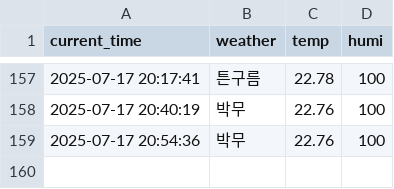
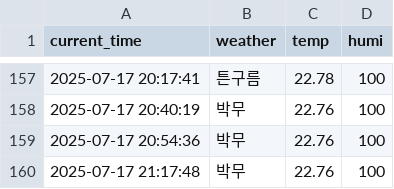
Before and after one commit to jaewoo01/seoul_weather_per_5m, a CSV file: seoul_weather.csv, drawn as a sheet; only a part is shown, gaps mark what is left out.

```diff
--- a/seoul_weather.csv
+++ b/seoul_weather.csv
@@ -159 +159,2 @@ current_time,weather,temp,humi
 2025-07-17 20:54:36,박무,22.76,100
+2025-07-17 21:17:48,박무,22.76,100
```
